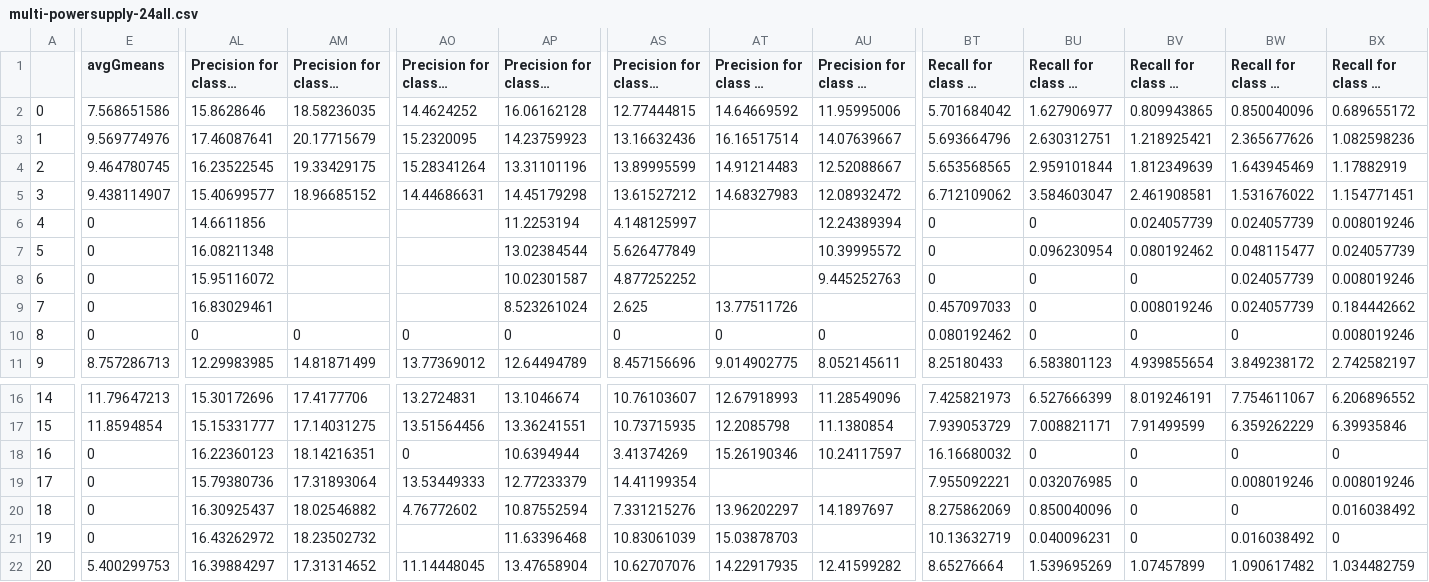
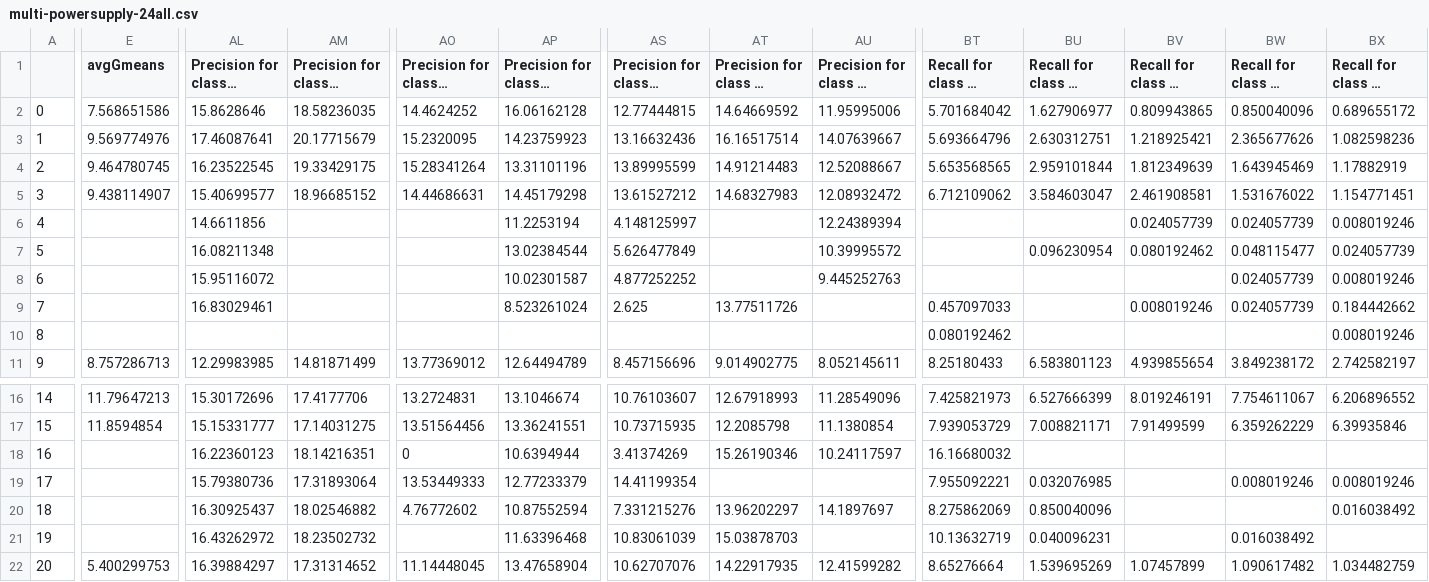
Before and after one commit to blacknightking/CALF-MID, a CSV file: OriginalResults/multi-powersupply-24all.csv, drawn as a sheet; only a part is shown, gaps mark what is left out; long unchanged cells end in …; the diff covers the shown part only; the diff names each change by its address in the sheet, - before the commit and + after, or states it on an @@ line.

```diff
--- a/OriginalResults/multi-powersupply-24all.csv
+++ b/OriginalResults/multi-powersupply-24all.csv
-E6:E10 (avgGmeans): 0
+E6:E10 (avgGmeans): (empty)
-BT6:BT8 (Recall for class 12 (percent)): 0
+BT6:BT8 (Recall for class 12 (percent)): (empty)
-BU6 (Recall for class 13 (percent)): 0
+BU6 (Recall for class 13 (percent)): (empty)
-BU8:BU10 (Recall for class 13 (percent)): 0
+BU8:BU10 (Recall for class 13 (percent)): (empty)
-BV8 (Recall for class 14 (percent)): 0
+BV8 (Recall for class 14 (percent)): (empty)
-AL10 (Precision for class 2 (percent)): 0
+AL10 (Precision for class 2 (percent)): (empty)
-AM10 (Precision for class 3 (percent)): 0
+AM10 (Precision for class 3 (percent)): (empty)
-AO10 (Precision for class 5 (percent)): 0
+AO10 (Precision for class 5 (percent)): (empty)
-AP10 (Precision for class 6 (percent)): 0
+AP10 (Precision for class 6 (percent)): (empty)
-AS10 (Precision for class 9 (percent)): 0
+AS10 (Precision for class 9 (percent)): (empty)
-AT10 (Precision for class 10 (percent)): 0
+AT10 (Precision for class 10 (percent)): (empty)
-AU10 (Precision for class 11 (percent)): 0
+AU10 (Precision for class 11 (percent)): (empty)
-BV10 (Recall for class 14 (percent)): 0
+BV10 (Recall for class 14 (percent)): (empty)
-BW10 (Recall for class 15 (percent)): 0
+BW10 (Recall for class 15 (percent)): (empty)
-E18:E21 (avgGmeans): 0
+E18:E21 (avgGmeans): (empty)
-BU18 (Recall for class 13 (percent)): 0
+BU18 (Recall for class 13 (percent)): (empty)
-BV18:BV21 (Recall for class 14 (percent)): 0
+BV18:BV21 (Recall for class 14 (percent)): (empty)
-BW18 (Recall for class 15 (percent)): 0
+BW18 (Recall for class 15 (percent)): (empty)
-BX18 (Recall for class 16 (percent)): 0
+BX18 (Recall for class 16 (percent)): (empty)
-BW20 (Recall for class 15 (percent)): 0
+BW20 (Recall for class 15 (percent)): (empty)
-BX21 (Recall for class 16 (percent)): 0
+BX21 (Recall for class 16 (percent)): (empty)
```
Also changed, not shown: 18 edited cells elsewhere in this file, OriginalResults/multi-pokerhand-10all.csv, 2 other files.
